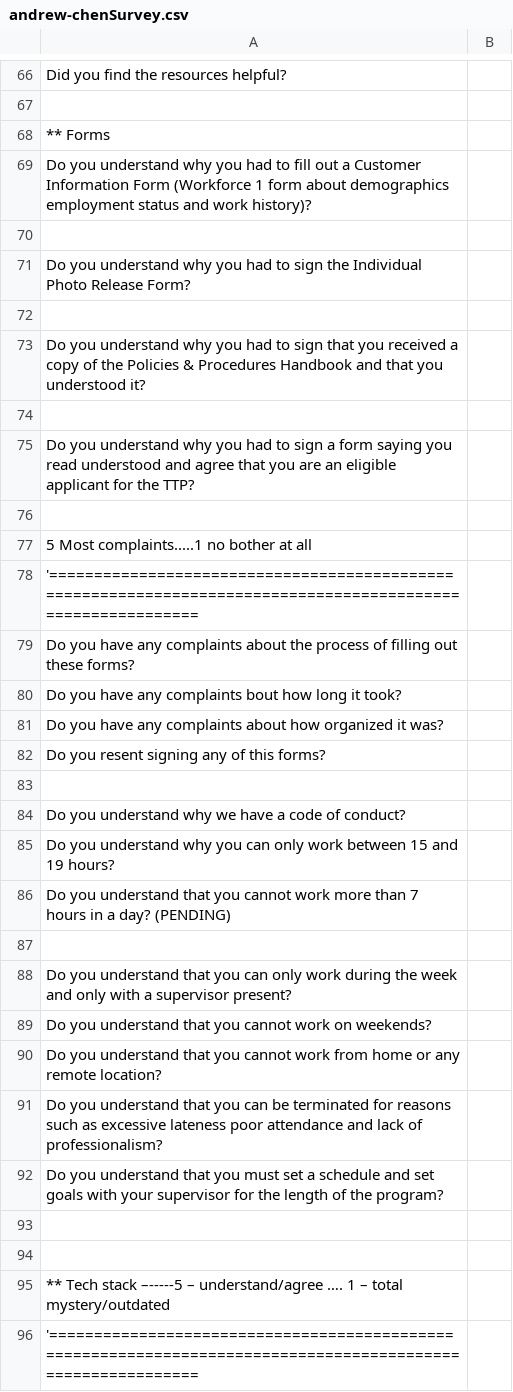
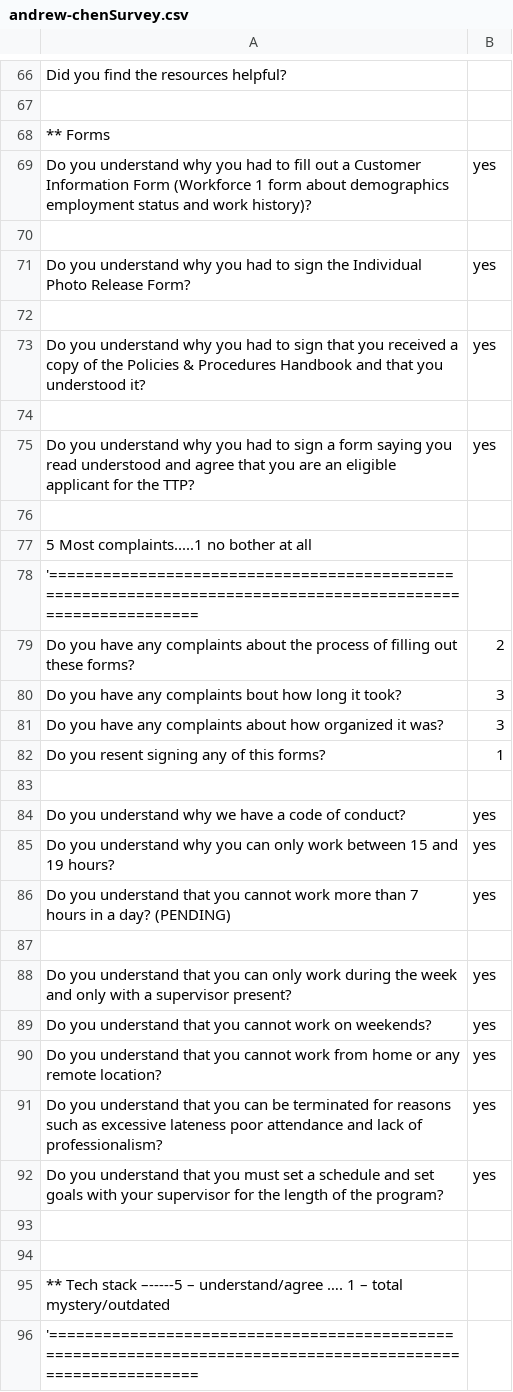
Before and after one commit to EvanMisshula/residentSurvey, a CSV file: residents/Sp2016/andrew-chen/andrew-chenSurvey.csv, drawn as a sheet; only a part is shown, gaps mark what is left out; the diff covers the shown part only.

```diff
--- a/residents/Sp2016/andrew-chen/andrew-chenSurvey.csv
+++ b/residents/Sp2016/andrew-chen/andrew-chenSurvey.csv
@@ -68,9 +68,9 @@ Did you find the resources helpful?,
 ** Forms,
-Do you understand why you had to fill out a Customer Information Form (Workforce 1 form about demographics employment status and work history)?,
+Do you understand why you had to fill out a Customer Information Form (Workforce 1 form about demographics employment status and work history)?,yes
 ,
-Do you understand why you had to sign the Individual Photo Release Form?,
+Do you understand why you had to sign the Individual Photo Release Form?,yes
 ,
-Do you understand why you had to sign that you received a copy of the Policies & Procedures Handbook and that you understood it?,
+Do you understand why you had to sign that you received a copy of the Policies & Procedures Handbook and that you understood it?,yes
 ,
-Do you understand why you had to sign a form saying you read understood and agree that you are an eligible applicant for the TTP?,
+Do you understand why you had to sign a form saying you read understood and agree that you are an eligible applicant for the TTP?,yes
 ,
@@ -78,16 +78,16 @@ Do you understand why you had to sign a form saying you read understood and agre
 '============================================================================================================,
-Do you have any complaints about the process of filling out these forms? ,
-Do you have any complaints bout how long it took?,
-Do you have any complaints about how organized it was?,
-Do you resent signing any of this forms?,
+Do you have any complaints about the process of filling out these forms? ,2
+Do you have any complaints bout how long it took?,3
+Do you have any complaints about how organized it was?,3
+Do you resent signing any of this forms?,1
 ,
-Do you understand why we have a code of conduct?,
-Do you understand why you can only work between 15 and 19 hours?,
-Do you understand that you cannot work more than 7 hours in a day? (PENDING),
+Do you understand why we have a code of conduct?,yes
+Do you understand why you can only work between 15 and 19 hours?,yes
+Do you understand that you cannot work more than 7 hours in a day? (PENDING),yes
 ,
-Do you understand that you can only work during the week and only with a supervisor present?,
-Do you understand that you cannot work on weekends?,
-Do you understand that you cannot work from home or any remote location?,
-Do you understand that you can be terminated for reasons such as excessive lateness poor attendance and lack of professionalism?,
-Do you understand that you must set a schedule and set goals with your supervisor for the length of the program?,
+Do you understand that you can only work during the week and only with a supervisor present?,yes
+Do you understand that you cannot work on weekends?,yes
+Do you understand that you cannot work from home or any remote location?,yes
+Do you understand that you can be terminated for reasons such as excessive lateness poor attendance and lack of professionalism?,yes
+Do you understand that you must set a schedule and set goals with your supervisor for the length of the program?,yes
 ,
```
Also changed, not shown: 57 edited cells elsewhere in this file.
